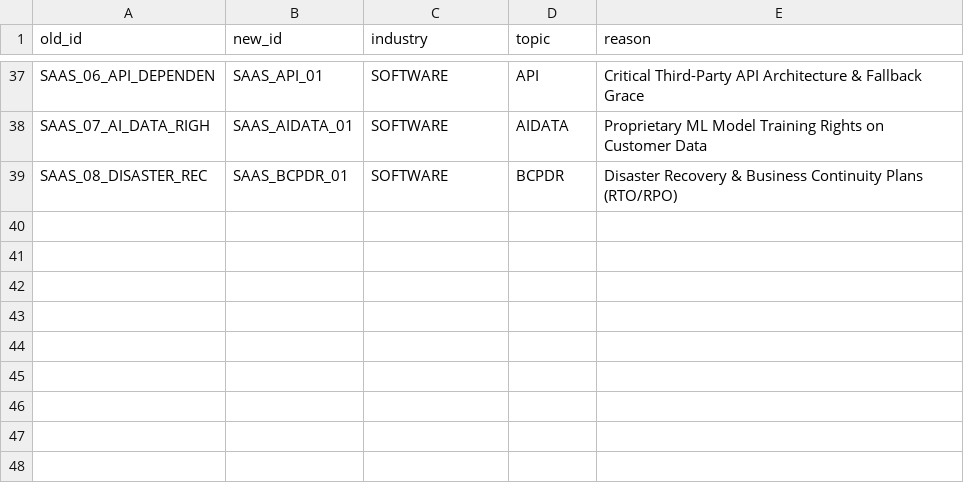
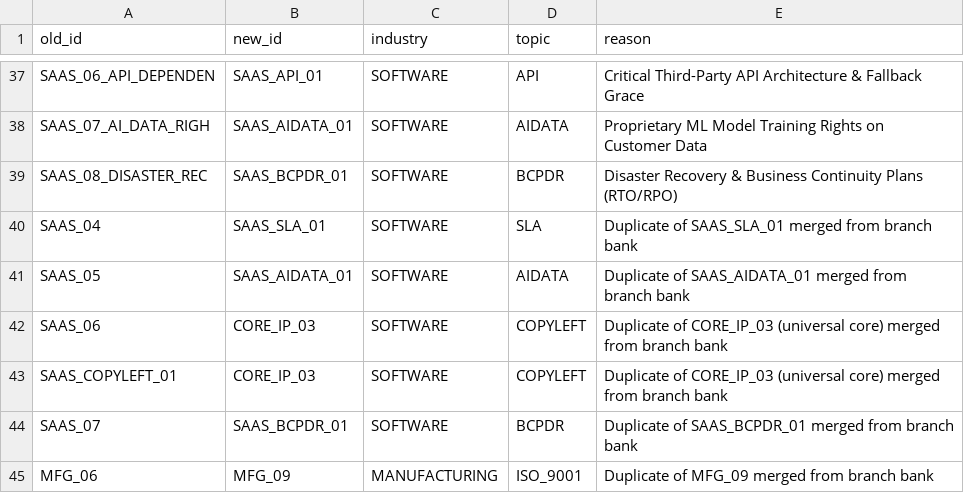
Before and after one commit to harshal07jee/ledgerlight, a CSV file: data/seeds/id_migration_map.csv, drawn as a sheet; only a part is shown, gaps mark what is left out.

Commit message:
Apply AI pre-review patch to question bank, merge duplicate branch questions, and enforce review status constraints

```diff
--- a/data/seeds/id_migration_map.csv
+++ b/data/seeds/id_migration_map.csv
@@ -39 +39,7 @@ SAAS_07_AI_DATA_RIGH,SAAS_AIDATA_01,SOFTWARE,AIDATA,Proprietary ML Model Trainin
 SAAS_08_DISASTER_REC,SAAS_BCPDR_01,SOFTWARE,BCPDR,Disaster Recovery & Business Continuity Plans (RTO/RPO)
+SAAS_04,SAAS_SLA_01,SOFTWARE,SLA,Duplicate of SAAS_SLA_01 merged from branch bank
+SAAS_05,SAAS_AIDATA_01,SOFTWARE,AIDATA,Duplicate of SAAS_AIDATA_01 merged from branch bank
+SAAS_06,CORE_IP_03,SOFTWARE,COPYLEFT,Duplicate of CORE_IP_03 (universal core) merged from branch bank
+SAAS_COPYLEFT_01,CORE_IP_03,SOFTWARE,COPYLEFT,Duplicate of CORE_IP_03 (universal core) merged from branch bank
+SAAS_07,SAAS_BCPDR_01,SOFTWARE,BCPDR,Duplicate of SAAS_BCPDR_01 merged from branch bank
+MFG_06,MFG_09,MANUFACTURING,ISO_9001,Duplicate of MFG_09 merged from branch bank
```
Also changed, not shown: 17 other files.
